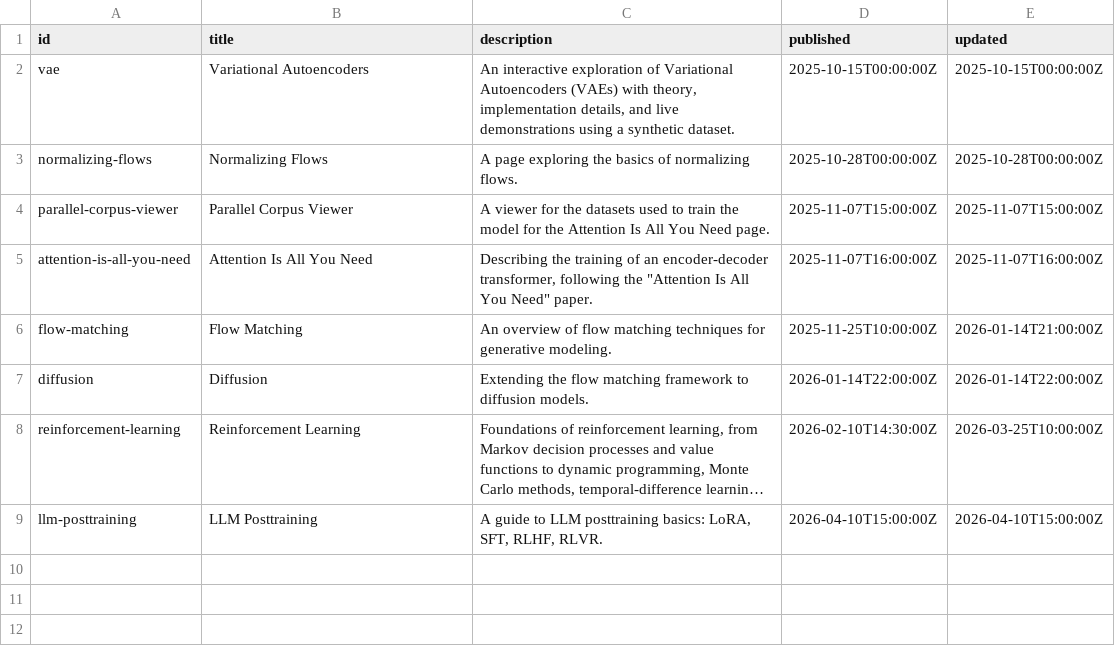
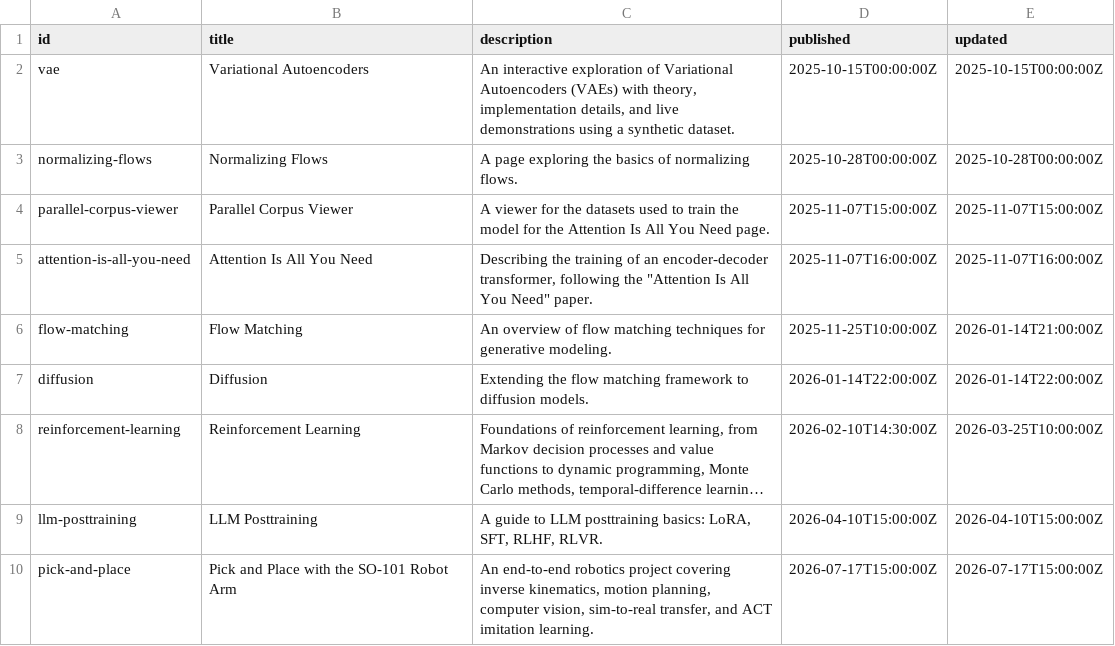
Before and after one commit to mariogemoll/mariogemoll.com, a TSV file: content/content.tsv, drawn as a sheet; long unchanged cells end in …; the diff names each change by its address in the sheet, - before the commit and + after, or states it on an @@ line.

```diff
--- a/content/content.tsv
+++ b/content/content.tsv
+row 10: pick-and-place | Pick and Place with the SO-101 Robot Arm | An end-to-end robotics project covering inverse kinematics, motion planning, computer vision, sim-to-real transfer, and ACT imitation learning. | 2026-07-17T15:00:00Z | 2026-07-17T15:00:00Z
```
Also changed, not shown: content/extrafiles.tsv, 16 other files.
